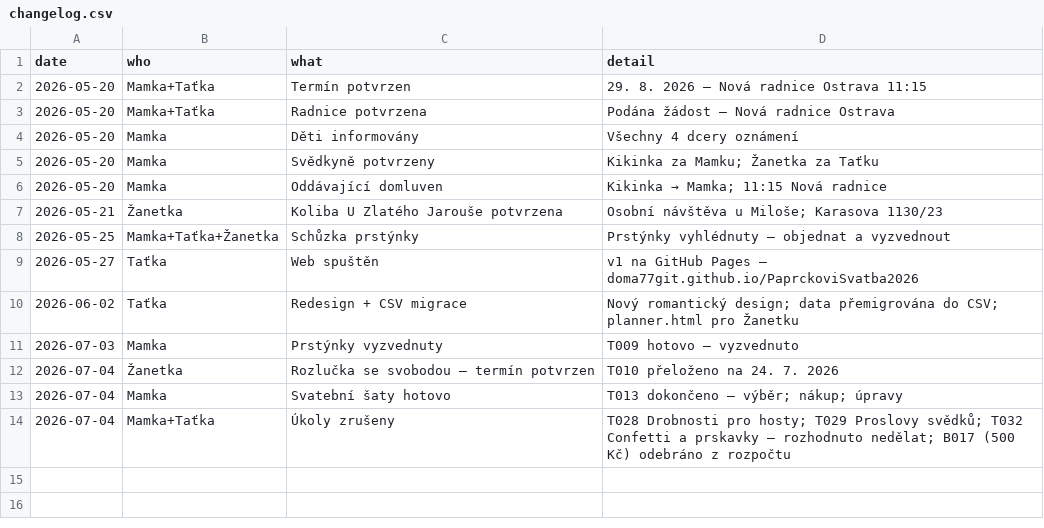
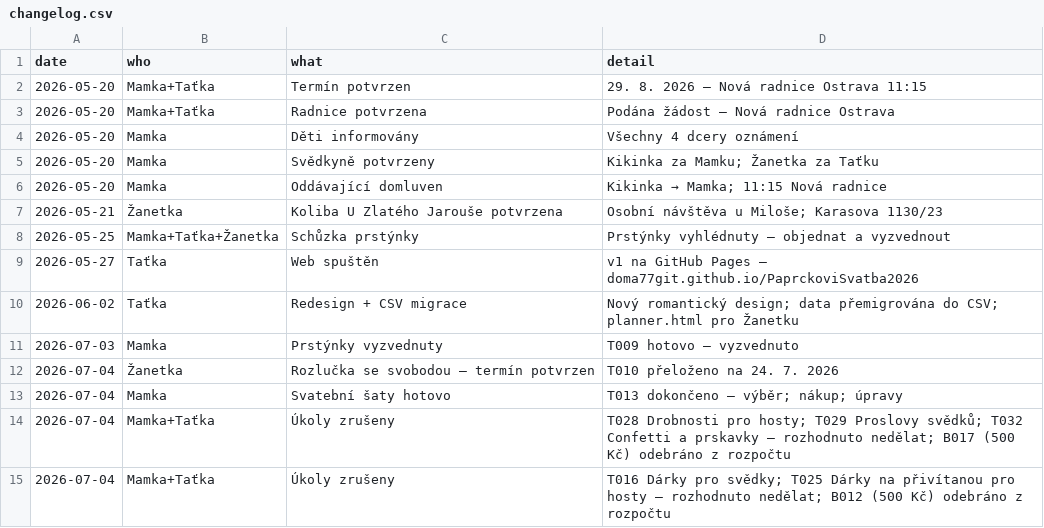
Before and after one commit to martinpaprcka77/PaprckoviSvatba2026, a CSV file: data/changelog.csv, drawn as a sheet.

```diff
--- a/data/changelog.csv
+++ b/data/changelog.csv
@@ -14 +14,2 @@ date,who,what,detail
 2026-07-04,Mamka+Taťka,Úkoly zrušeny,T028 Drobnosti pro hosty; T029 Proslovy svědků; T032 Confetti a prskavky — rozhodnuto nedělat; B017 (500 Kč) odebráno z rozpočtu
+2026-07-04,Mamka+Taťka,Úkoly zrušeny,T016 Dárky pro svědky; T025 Dárky na přivítanou pro hosty — rozhodnuto nedělat; B012 (500 Kč) odebráno z rozpočtu
```
Also changed, not shown: data/budget.csv, data/tasks.csv.
